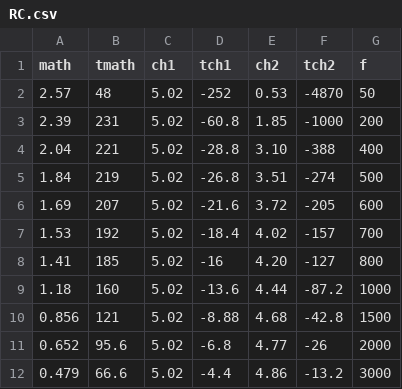
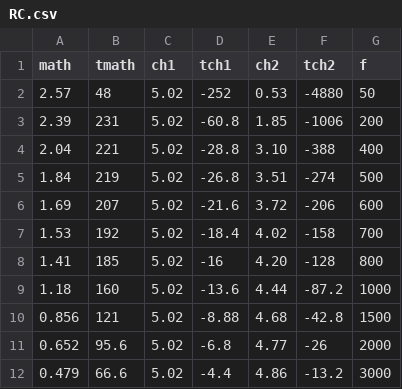
Before and after one commit to auroracarenini/circuiti3, a CSV file: RC.csv, drawn as a sheet.

```diff
--- a/RC.csv
+++ b/RC.csv
@@ -1,9 +1,9 @@
 math,tmath,ch1,tch1,ch2,tch2,f
-2.57,48,5.02,-252,0.53,-4870,50
-2.39,231,5.02,-60.8,1.85,-1000,200
+2.57,48,5.02,-252,0.53,-4880,50
+2.39,231,5.02,-60.8,1.85,-1006,200
 2.04,221,5.02,-28.8,3.10,-388,400
 1.84,219,5.02,-26.8,3.51,-274,500
-1.69,207,5.02,-21.6,3.72,-205,600
-1.53,192,5.02,-18.4,4.02,-157,700
-1.41,185,5.02,-16,4.20,-127,800
+1.69,207,5.02,-21.6,3.72,-206,600
+1.53,192,5.02,-18.4,4.02,-158,700
+1.41,185,5.02,-16,4.20,-128,800
 1.18,160,5.02,-13.6,4.44,-87.2,1000
```
Also changed, not shown: 6 other files.
